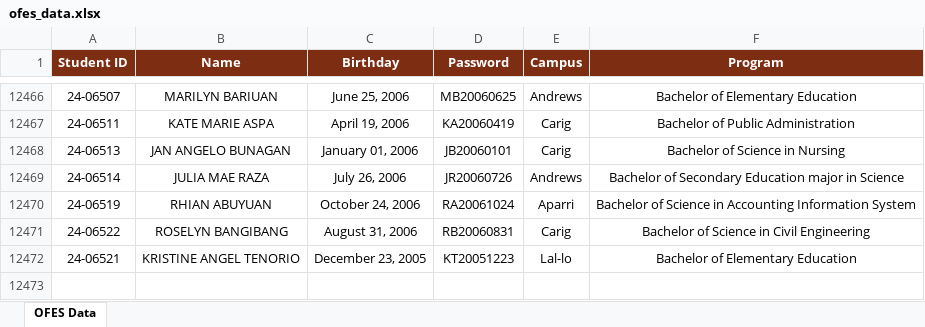
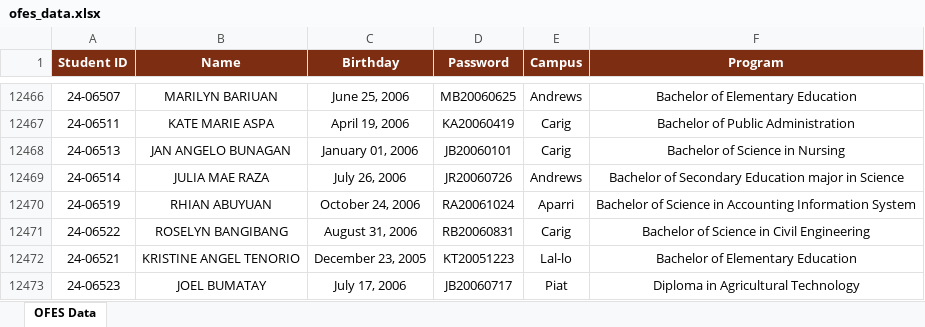
Before and after one commit to ricfx861-sys/fdcv-g-vdsfvg, an Excel workbook: ofes_data.xlsx, sheet OFES Data, drawn as a sheet; only a part is shown, gaps mark what is left out; values as stored, in another font and other column widths than the file's, no borders; the diff names each change by its address in the sheet, - before the commit and + after, or states it on an @@ line.

Commit message:
ofes: row (12472 total)

```diff
--- a/ofes_data.xlsx (sheet OFES Data)
+++ b/ofes_data.xlsx (sheet OFES Data)
+row 12473: 24-06523 | JOEL BUMATAY | July 17, 2006 | JB20060717 | Piat | Diploma in Agricultural Technology
```
